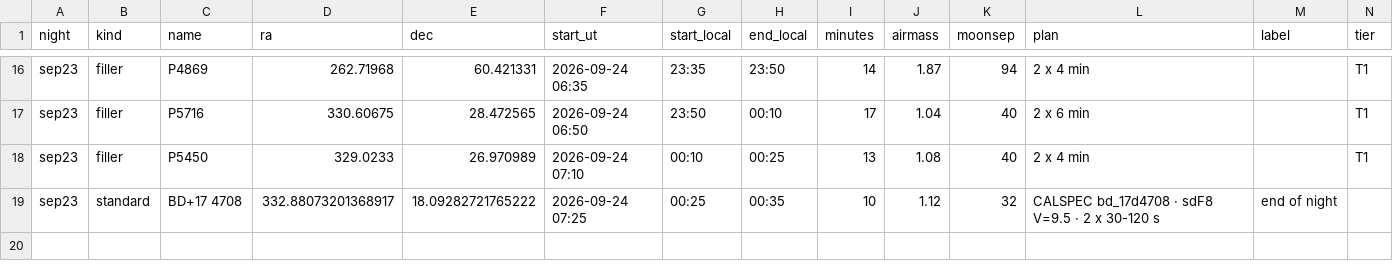
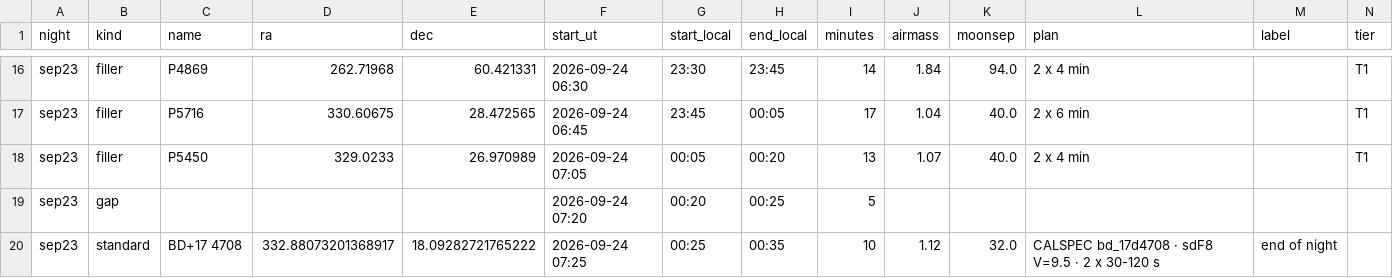
Before and after one commit to xoubish/CLAGN, a CSV file: data/schedule_sep23.csv, drawn as a sheet; only a part is shown, gaps mark what is left out; addresses are those after the commit; rows hold the shown columns only; the diff covers the shown part only; the diff names each change by its address in the sheet, - before the commit and + after, or states it on an @@ line.

```diff
--- a/data/schedule_sep23.csv
+++ b/data/schedule_sep23.csv
-F16 (start_ut): 2026-09-24 06:35
+F16 (start_ut): 2026-09-24 06:30
-G16 (start_local): 23:35
+G16 (start_local): 23:30
-H16 (end_local): 23:50
+H16 (end_local): 23:45
-J16 (airmass): 1.87
+J16 (airmass): 1.84
-K16 (moonsep): 94
+K16 (moonsep): 94.0
-F17 (start_ut): 2026-09-24 06:50
+F17 (start_ut): 2026-09-24 06:45
-G17 (start_local): 23:50
+G17 (start_local): 23:45
-H17 (end_local): 00:10
+H17 (end_local): 00:05
-K17:K18 (moonsep): 40
+K17:K18 (moonsep): 40.0
-F18 (start_ut): 2026-09-24 07:10
+F18 (start_ut): 2026-09-24 07:05
-G18 (start_local): 00:10
+G18 (start_local): 00:05
-H18 (end_local): 00:25
+H18 (end_local): 00:20
-J18 (airmass): 1.08
+J18 (airmass): 1.07
+row 19: sep23 | gap |  |  |  | 2026-09-24 07:20 | 00:20 | 00:25 | 5
-K20 (moonsep): 32
+K20 (moonsep): 32.0
```
Also changed, not shown: 3 added rows, 3 removed rows and 27 edited cells elsewhere in this file, data/schedule_oct26.csv, data/schedule_oct27.csv, 28 other files.
